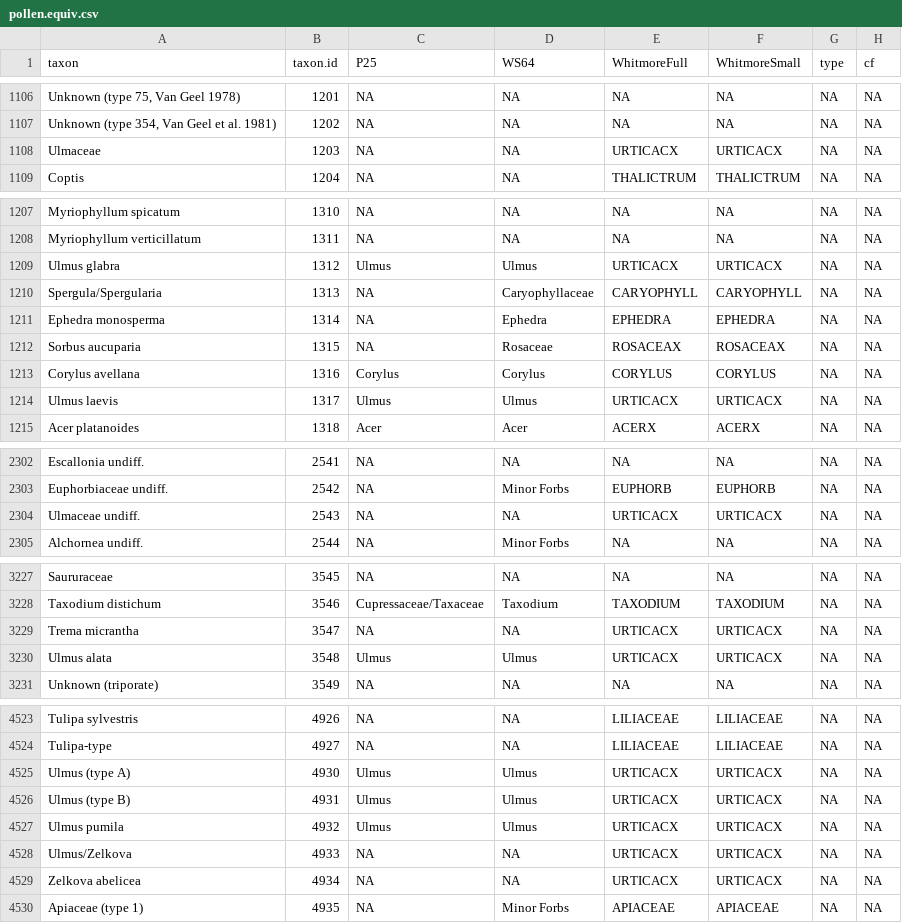
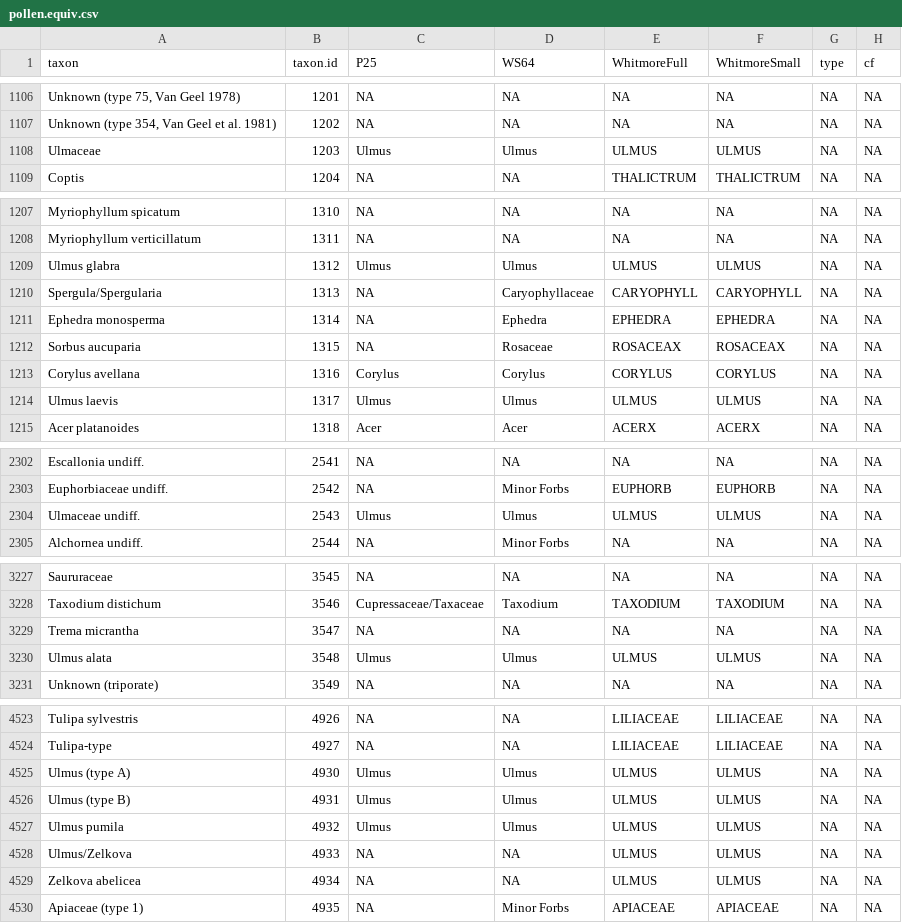
Before and after one commit to ropensci/neotoma, a CSV file: data/pollen.equiv.csv, drawn as a sheet; only a part is shown, gaps mark what is left out; the diff covers the shown part only; the diff names each change by its address in the sheet, - before the commit and + after, or states it on an @@ line.

Commit message:
Fixed some more of the taxa in the pollen equivalence table.

```diff
--- a/data/pollen.equiv.csv
+++ b/data/pollen.equiv.csv
-C1108 (P25): NA
+C1108 (P25): Ulmus
-D1108 (WS64): NA
+D1108 (WS64): Ulmus
-E1108 (WhitmoreFull): URTICACX
+E1108 (WhitmoreFull): ULMUS
-F1108 (WhitmoreSmall): URTICACX
+F1108 (WhitmoreSmall): ULMUS
-E1209 (WhitmoreFull): URTICACX
+E1209 (WhitmoreFull): ULMUS
-F1209 (WhitmoreSmall): URTICACX
+F1209 (WhitmoreSmall): ULMUS
-E1214 (WhitmoreFull): URTICACX
+E1214 (WhitmoreFull): ULMUS
-F1214 (WhitmoreSmall): URTICACX
+F1214 (WhitmoreSmall): ULMUS
-C2304 (P25): NA
+C2304 (P25): Ulmus
-D2304 (WS64): NA
+D2304 (WS64): Ulmus
-E2304 (WhitmoreFull): URTICACX
+E2304 (WhitmoreFull): ULMUS
-F2304 (WhitmoreSmall): URTICACX
+F2304 (WhitmoreSmall): ULMUS
-E3229 (WhitmoreFull): URTICACX
+E3229 (WhitmoreFull): NA
-F3229 (WhitmoreSmall): URTICACX
+F3229 (WhitmoreSmall): NA
-E3230 (WhitmoreFull): URTICACX
+E3230 (WhitmoreFull): ULMUS
-F3230 (WhitmoreSmall): URTICACX
+F3230 (WhitmoreSmall): ULMUS
-E4525:E4529 (WhitmoreFull): URTICACX
+E4525:E4529 (WhitmoreFull): ULMUS
-F4525:F4529 (WhitmoreSmall): URTICACX
+F4525:F4529 (WhitmoreSmall): ULMUS
```
Also changed, not shown: 8 edited cells elsewhere in this file, 1 other file.
